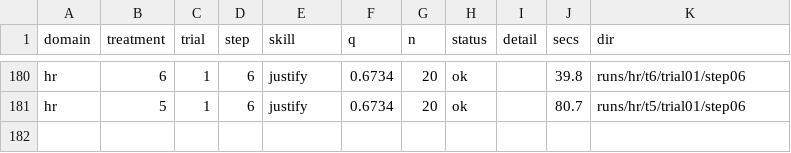
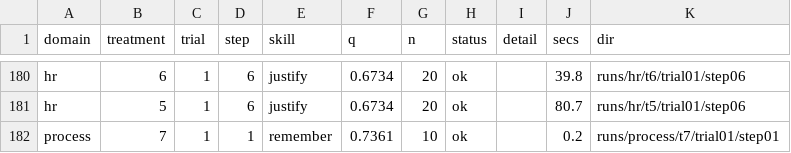
Before and after one commit to pendi1901/SEAI-grpoj, a CSV file: results/scores.csv, drawn as a sheet; only a part is shown, gaps mark what is left out.

```diff
--- a/results/scores.csv
+++ b/results/scores.csv
@@ -181 +181,2 @@ hr,6,1,6,justify,0.6734,20,ok,,39.8,runs/hr/t6/trial01/step06
 hr,5,1,6,justify,0.6734,20,ok,,80.7,runs/hr/t5/trial01/step06
+process,7,1,1,remember,0.7361,10,ok,,0.2,runs/process/t7/trial01/step01
```
Also changed, not shown: results/calls.csv, 8 other files.
